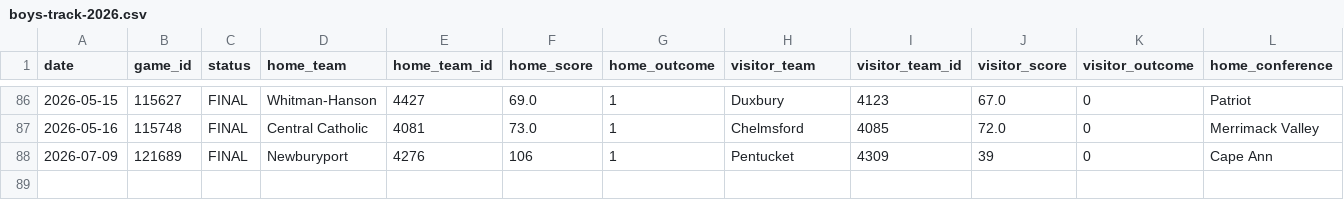
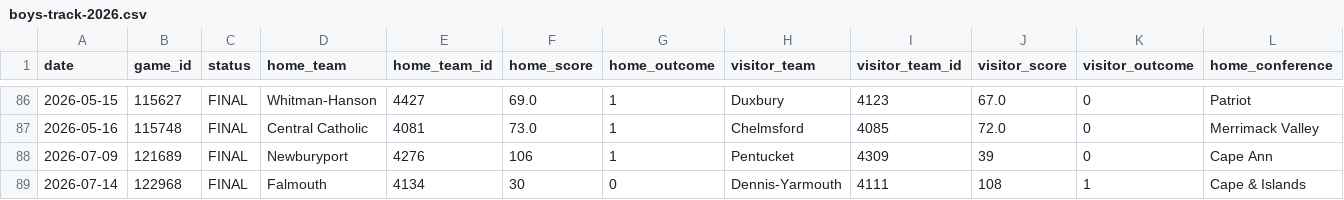
Before and after one commit to bwbensonjr/high-school-sports, a CSV file: data/boys-track-2026.csv, drawn as a sheet; only a part is shown, gaps mark what is left out; rows hold the shown columns only; the diff names each change by its address in the sheet, - before the commit and + after, or states it on an @@ line.

```diff
--- a/data/boys-track-2026.csv
+++ b/data/boys-track-2026.csv
+row 89: 2026-07-14 | 122968 | FINAL | Falmouth | 4134 | 30 | 0 | Dennis-Yarmouth | 4111 | 108 | 1 | Cape & Islands
```
Also changed, not shown: results/baseball-elo-final.csv, results/boys-basketball-elo-final.csv, 56 other files.
